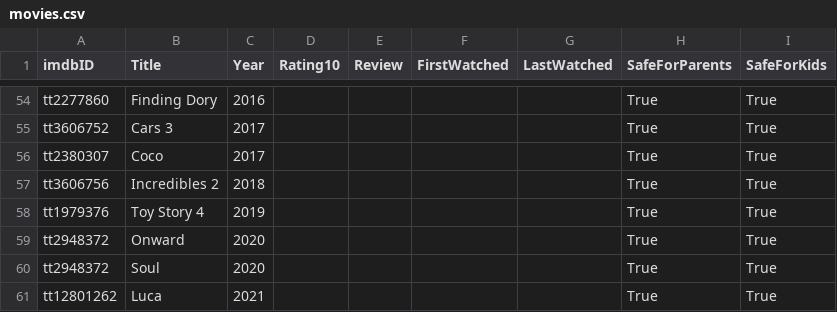
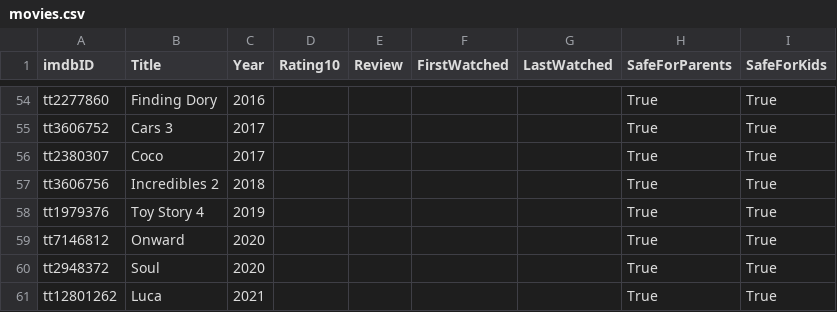
Before and after one commit to silash35/media-log, a CSV file: movies.csv, drawn as a sheet; only a part is shown, gaps mark what is left out.

```diff
--- a/movies.csv
+++ b/movies.csv
@@ -152,3 +152,3 @@ tt3606756,Incredibles 2,2018,,,,,True,True
 tt1979376,Toy Story 4,2019,,,,,True,True
-tt2948372,Onward,2020,,,,,True,True
+tt7146812,Onward,2020,,,,,True,True
 tt2948372,Soul,2020,,,,,True,True
```
Also changed, not shown: 5 other files.
